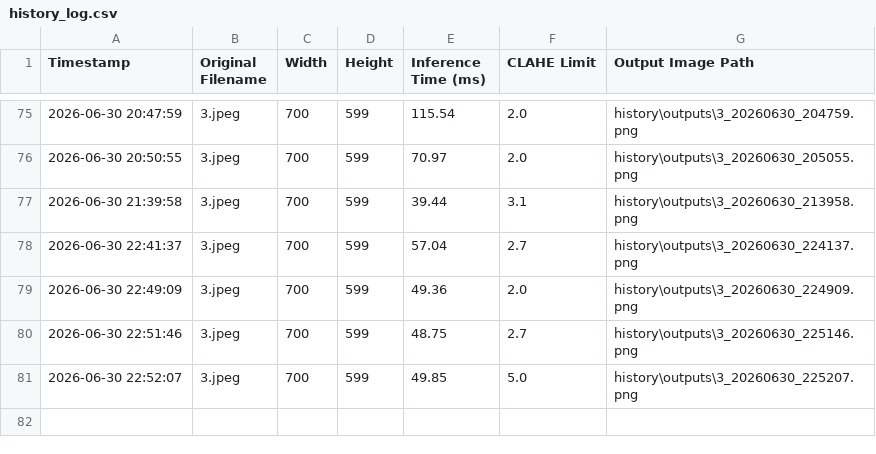
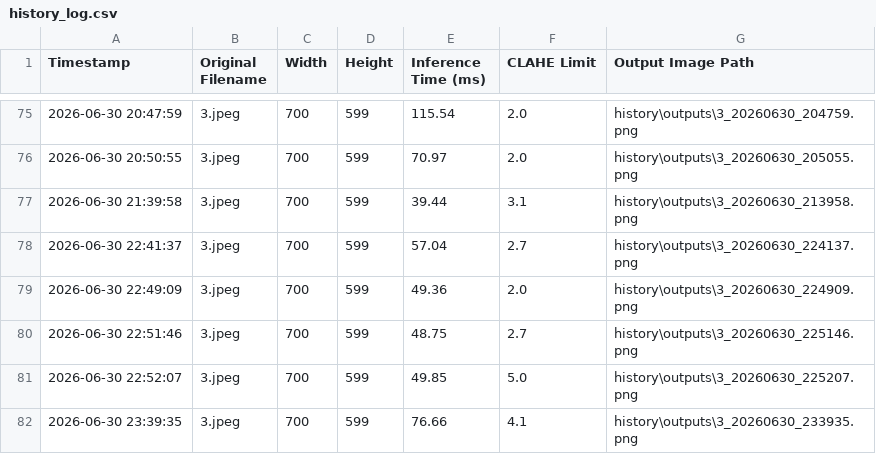
Before and after one commit to Omvaghela1308/BAH, a CSV file: history/history_log.csv, drawn as a sheet; only a part is shown, gaps mark what is left out.

```diff
--- a/history/history_log.csv
+++ b/history/history_log.csv
@@ -81 +81,2 @@ Timestamp,Original Filename,Width,Height,Inference Time (ms),CLAHE Limit,Output
 2026-06-30 22:52:07,3.jpeg,700,599,49.85,5.0,history\outputs\3_20260630_225207.png
+2026-06-30 23:39:35,3.jpeg,700,599,76.66,4.1,history\outputs\3_20260630_233935.png
```
Also changed, not shown: 1 other file.
